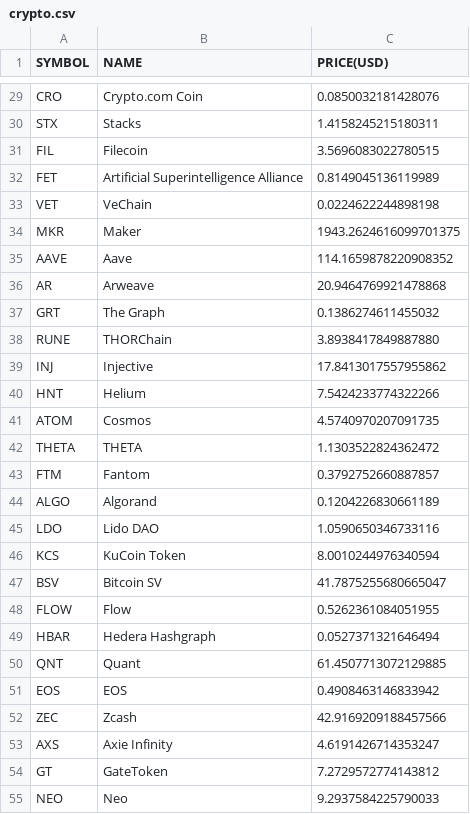
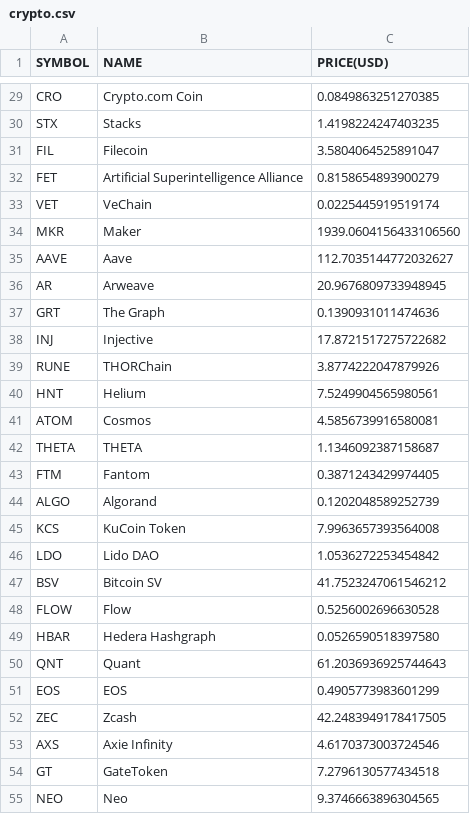
Before and after one commit to chrisliti/Crypto-Test, a CSV file: crypto.csv, drawn as a sheet; only a part is shown, gaps mark what is left out; removed rows and columns are numbered as before the commit, all else as after; the diff covers the shown part only; the diff names each change by its address in the sheet, - before the commit and + after, or states it on an @@ line.

```diff
--- a/crypto.csv
+++ b/crypto.csv
-C29 (PRICE(USD)): 0.0850032181428076
+C29 (PRICE(USD)): 0.0849863251270385
-C30 (PRICE(USD)): 1.4158245215180311
+C30 (PRICE(USD)): 1.4198224247403235
-C31 (PRICE(USD)): 3.5696083022780515
+C31 (PRICE(USD)): 3.5804064525891047
-C32 (PRICE(USD)): 0.8149045136119989
+C32 (PRICE(USD)): 0.8158654893900279
-C33 (PRICE(USD)): 0.0224622244898198
+C33 (PRICE(USD)): 0.0225445919519174
-C34 (PRICE(USD)): 1943.2624616099701375
+C34 (PRICE(USD)): 1939.0604156433106560
-C35 (PRICE(USD)): 114.1659878220908352
+C35 (PRICE(USD)): 112.7035144772032627
-C36 (PRICE(USD)): 20.9464769921478868
+C36 (PRICE(USD)): 20.9676809733948945
-C37 (PRICE(USD)): 0.1386274611455032
+C37 (PRICE(USD)): 0.1390931011474636
-row 38: RUNE | THORChain | 3.8938417849887880
-C38 (PRICE(USD)): 17.8413017557955862
+C38 (PRICE(USD)): 17.8721517275722682
+row 39: RUNE | THORChain | 3.8774222047879926
-C40 (PRICE(USD)): 7.5424233774322266
+C40 (PRICE(USD)): 7.5249904565980561
-C41 (PRICE(USD)): 4.5740970207091735
+C41 (PRICE(USD)): 4.5856739916580081
-C42 (PRICE(USD)): 1.1303522824362472
+C42 (PRICE(USD)): 1.1346092387158687
-C43 (PRICE(USD)): 0.3792752660887857
+C43 (PRICE(USD)): 0.3871243429974405
-C44 (PRICE(USD)): 0.1204226830661189
+C44 (PRICE(USD)): 0.1202048589252739
-row 45: LDO | Lido DAO | 1.0590650346733116
-C45 (PRICE(USD)): 8.0010244976340594
+C45 (PRICE(USD)): 7.9963657393564008
+row 46: LDO | Lido DAO | 1.0536272253454842
-C47 (PRICE(USD)): 41.7875255680665047
+C47 (PRICE(USD)): 41.7523247061546212
-C48 (PRICE(USD)): 0.5262361084051955
+C48 (PRICE(USD)): 0.5256002696630528
-C49 (PRICE(USD)): 0.0527371321646494
+C49 (PRICE(USD)): 0.0526590518397580
-C50 (PRICE(USD)): 61.4507713072129885
+C50 (PRICE(USD)): 61.2036936925744643
-C51 (PRICE(USD)): 0.4908463146833942
+C51 (PRICE(USD)): 0.4905773983601299
-C52 (PRICE(USD)): 42.9169209188457566
+C52 (PRICE(USD)): 42.2483949178417505
-C53 (PRICE(USD)): 4.6191426714353247
+C53 (PRICE(USD)): 4.6170373003724546
-C54 (PRICE(USD)): 7.2729572774143812
+C54 (PRICE(USD)): 7.2796130577434518
-C55 (PRICE(USD)): 9.2937584225790033
+C55 (PRICE(USD)): 9.3746663896304565
```
Also changed, not shown: 9 added rows, 9 removed rows and 64 edited cells elsewhere in this file, crypto dated.csv.
